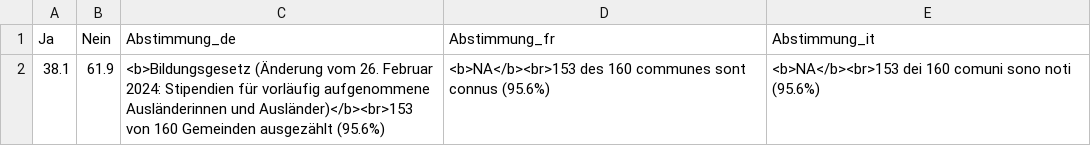
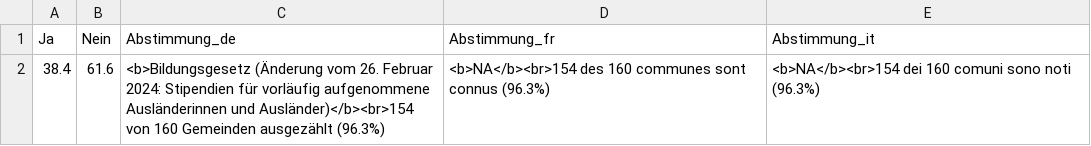
Before and after one commit to awp-finanznachrichten/lena_september2024, a CSV file: Output_Overviews/Uebersicht_dw_ZH.csv, drawn as a sheet; removed rows and columns are numbered as before the commit, all else as after; the diff names each change by its address in the sheet, - before the commit and + after, or states it on an @@ line.

Commit message:
commit from Rstudio

```diff
--- a/Output_Overviews/Uebersicht_dw_ZH.csv
+++ b/Output_Overviews/Uebersicht_dw_ZH.csv
-row 2: 38.1 | 61.9 | <b>Bildungsgesetz (Änderung vom 26. Februar 2024: Stipendien für vorläufig aufgenommene Ausländerinnen und Ausländer)</b><br>153 von 160 Gemeinden ausgezählt (95.6%) | <b>NA</b><br>153 des 160 communes sont connus (95.6%) | <b>NA</b><br>153 dei 160 comuni sono noti (95.6%)
+row 2: 38.4 | 61.6 | <b>Bildungsgesetz (Änderung vom 26. Februar 2024: Stipendien für vorläufig aufgenommene Ausländerinnen und Ausländer)</b><br>154 von 160 Gemeinden ausgezählt (96.3%) | <b>NA</b><br>154 des 160 communes sont connus (96.3%) | <b>NA</b><br>154 dei 160 comuni sono noti (96.3%)
```
